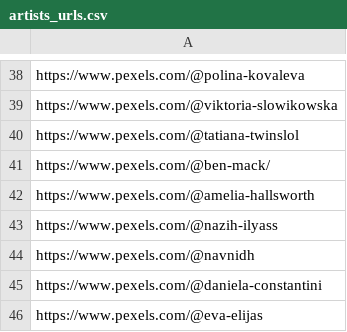
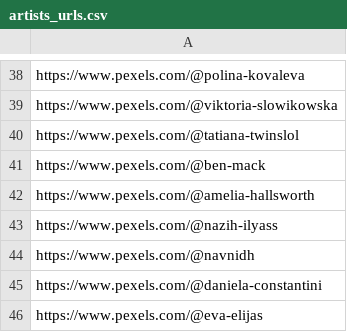
Before and after one commit to karb94/pexels_scrapper, a CSV file: artists_urls.csv, drawn as a sheet; only a part is shown, gaps mark what is left out; the diff covers the shown part only.

```diff
--- a/artists_urls.csv
+++ b/artists_urls.csv
@@ -40,3 +40,3 @@ https://www.pexels.com/@viktoria-slowikowska
 https://www.pexels.com/@tatiana-twinslol
-https://www.pexels.com/@ben-mack/
+https://www.pexels.com/@ben-mack
 https://www.pexels.com/@amelia-hallsworth
```
Also changed, not shown: 8 edited cells elsewhere in this file, 1 other file.
